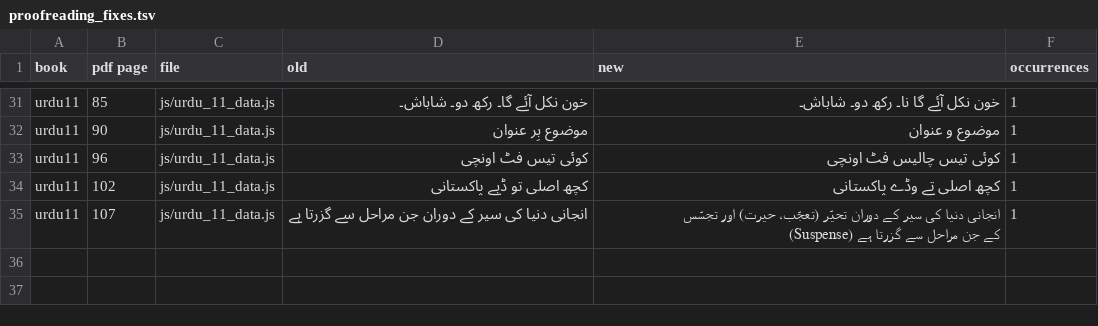
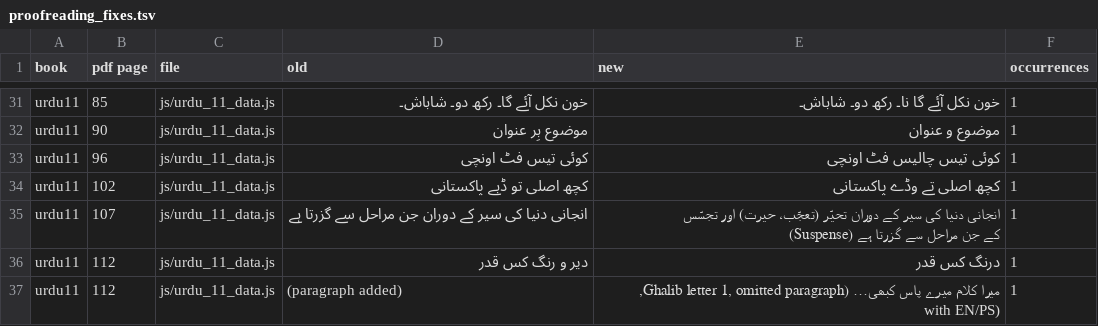
Before and after one commit to irfanullahrec/SpaceBook, a TSV file: SpaceBook Web/docs/qa/proofreading_fixes.tsv, drawn as a sheet; only a part is shown, gaps mark what is left out; the diff names each change by its address in the sheet, - before the commit and + after, or states it on an @@ line.

```diff
--- a/SpaceBook Web/docs/qa/proofreading_fixes.tsv
+++ b/SpaceBook Web/docs/qa/proofreading_fixes.tsv
+row 36: urdu11 | 112 | js/urdu_11_data.js | دیر و رنگ کس قدر | درنگ کس قدر | 1
+row 37: urdu11 | 112 | js/urdu_11_data.js | (paragraph added) | میرا کلام میرے پاس کبھی… (Ghalib letter 1, omitted paragraph, with EN/PS) | 1
```
Also changed, not shown: 1 other file.
